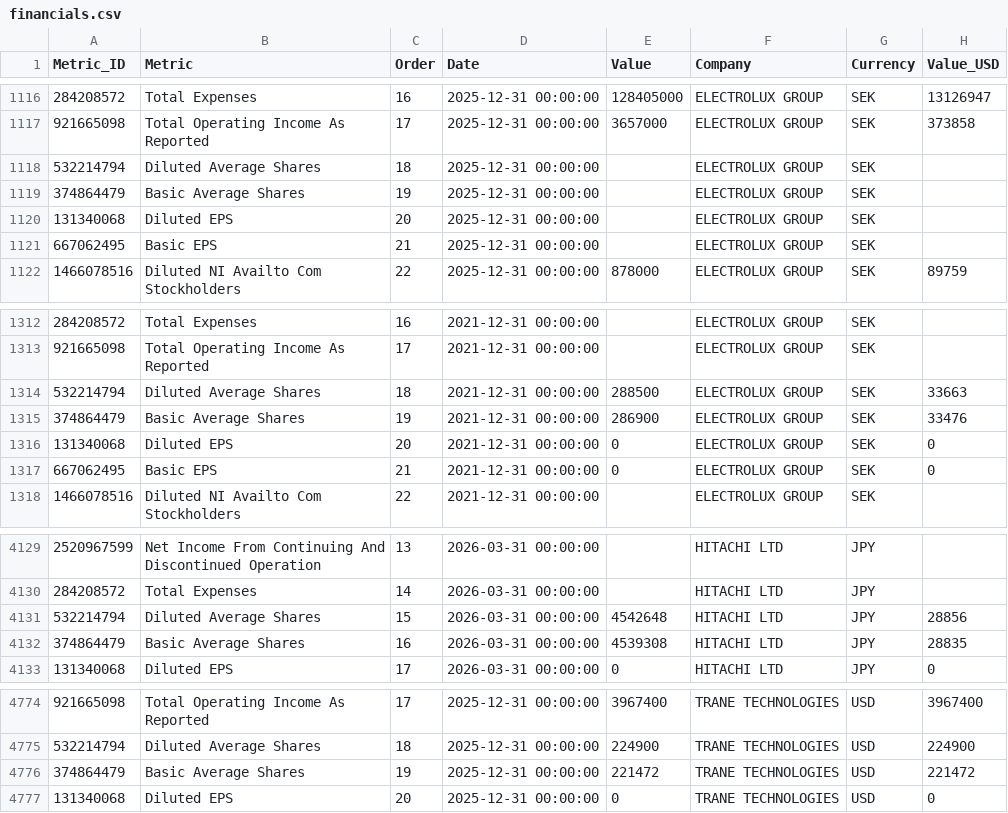
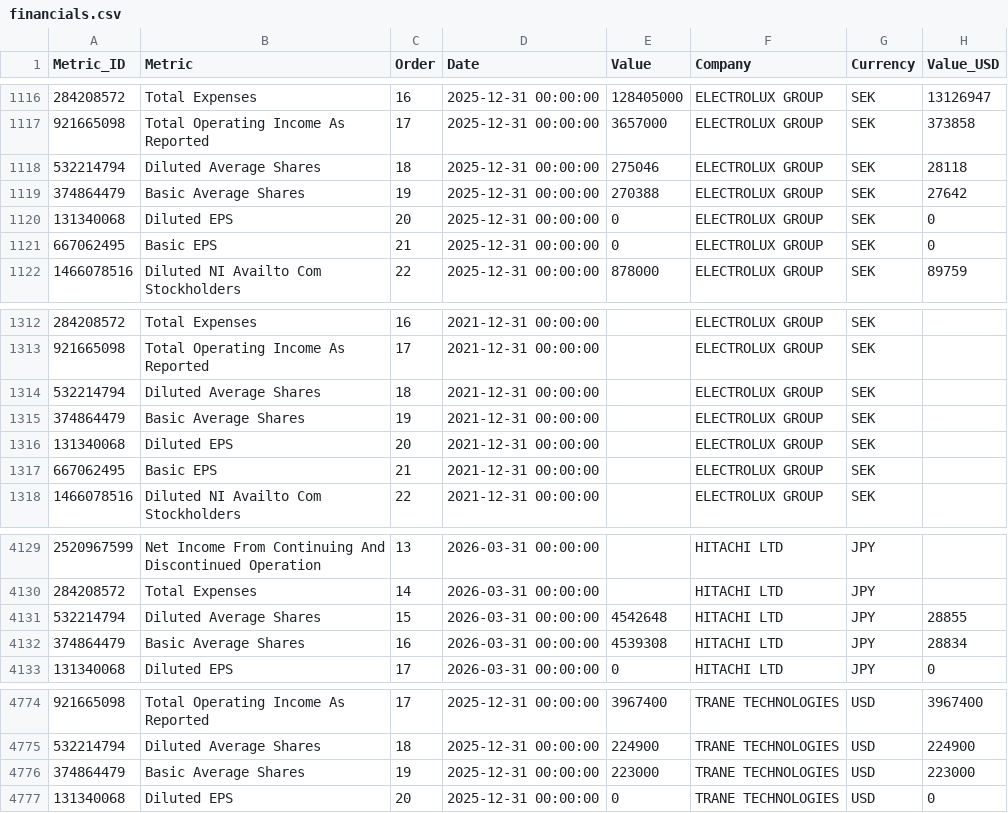
Before and after one commit to aliyigityavas/financials, a CSV file: financials.csv, drawn as a sheet; only a part is shown, gaps mark what is left out.

```diff
--- a/financials.csv
+++ b/financials.csv
@@ -1117,6 +1117,6 @@ Metric_ID,Metric,Order,Date,Value,Company,Currency,Value_USD
 921665098,Total Operating Income As Reported,17,2025-12-31 00:00:00,3657000,ELECTROLUX GROUP,SEK,373858
-532214794,Diluted Average Shares,18,2025-12-31 00:00:00,,ELECTROLUX GROUP,SEK,
-374864479,Basic Average Shares,19,2025-12-31 00:00:00,,ELECTROLUX GROUP,SEK,
-131340068,Diluted EPS,20,2025-12-31 00:00:00,,ELECTROLUX GROUP,SEK,
-667062495,Basic EPS,21,2025-12-31 00:00:00,,ELECTROLUX GROUP,SEK,
+532214794,Diluted Average Shares,18,2025-12-31 00:00:00,275046,ELECTROLUX GROUP,SEK,28118
+374864479,Basic Average Shares,19,2025-12-31 00:00:00,270388,ELECTROLUX GROUP,SEK,27642
+131340068,Diluted EPS,20,2025-12-31 00:00:00,0,ELECTROLUX GROUP,SEK,0
+667062495,Basic EPS,21,2025-12-31 00:00:00,0,ELECTROLUX GROUP,SEK,0
 1466078516,Diluted NI Availto Com Stockholders,22,2025-12-31 00:00:00,878000,ELECTROLUX GROUP,SEK,89759
@@ -1313,6 +1313,6 @@ Metric_ID,Metric,Order,Date,Value,Company,Currency,Value_USD
 921665098,Total Operating Income As Reported,17,2021-12-31 00:00:00,,ELECTROLUX GROUP,SEK,
-532214794,Diluted Average Shares,18,2021-12-31 00:00:00,288500,ELECTROLUX GROUP,SEK,33663
-374864479,Basic Average Shares,19,2021-12-31 00:00:00,286900,ELECTROLUX GROUP,SEK,33476
-131340068,Diluted EPS,20,2021-12-31 00:00:00,0,ELECTROLUX GROUP,SEK,0
-667062495,Basic EPS,21,2021-12-31 00:00:00,0,ELECTROLUX GROUP,SEK,0
+532214794,Diluted Average Shares,18,2021-12-31 00:00:00,,ELECTROLUX GROUP,SEK,
+374864479,Basic Average Shares,19,2021-12-31 00:00:00,,ELECTROLUX GROUP,SEK,
+131340068,Diluted EPS,20,2021-12-31 00:00:00,,ELECTROLUX GROUP,SEK,
+667062495,Basic EPS,21,2021-12-31 00:00:00,,ELECTROLUX GROUP,SEK,
 1466078516,Diluted NI Availto Com Stockholders,22,2021-12-31 00:00:00,,ELECTROLUX GROUP,SEK,
@@ -4130,4 +4130,4 @@ Metric_ID,Metric,Order,Date,Value,Company,Currency,Value_USD
 284208572,Total Expenses,14,2026-03-31 00:00:00,,HITACHI LTD,JPY,
-532214794,Diluted Average Shares,15,2026-03-31 00:00:00,4542648,HITACHI LTD,JPY,28856
-374864479,Basic Average Shares,16,2026-03-31 00:00:00,4539308,HITACHI LTD,JPY,28835
+532214794,Diluted Average Shares,15,2026-03-31 00:00:00,4542648,HITACHI LTD,JPY,28855
+374864479,Basic Average Shares,16,2026-03-31 00:00:00,4539308,HITACHI LTD,JPY,28834
 131340068,Diluted EPS,17,2026-03-31 00:00:00,0,HITACHI LTD,JPY,0
@@ -4775,3 +4775,3 @@ Metric_ID,Metric,Order,Date,Value,Company,Currency,Value_USD
 532214794,Diluted Average Shares,18,2025-12-31 00:00:00,224900,TRANE TECHNOLOGIES,USD,224900
-374864479,Basic Average Shares,19,2025-12-31 00:00:00,221472,TRANE TECHNOLOGIES,USD,221472
+374864479,Basic Average Shares,19,2025-12-31 00:00:00,223000,TRANE TECHNOLOGIES,USD,223000
 131340068,Diluted EPS,20,2025-12-31 00:00:00,0,TRANE TECHNOLOGIES,USD,0
```
Also changed, not shown: statistics.csv, 1 other file.
